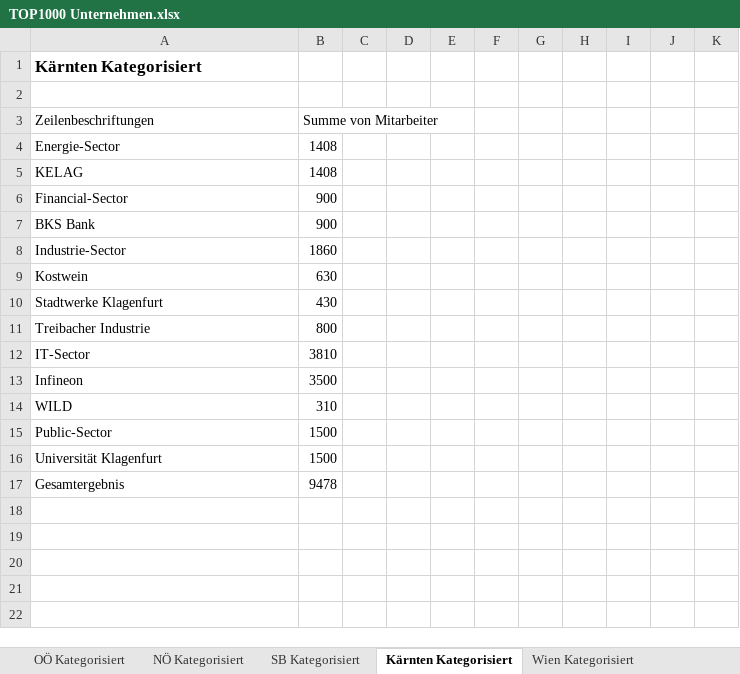
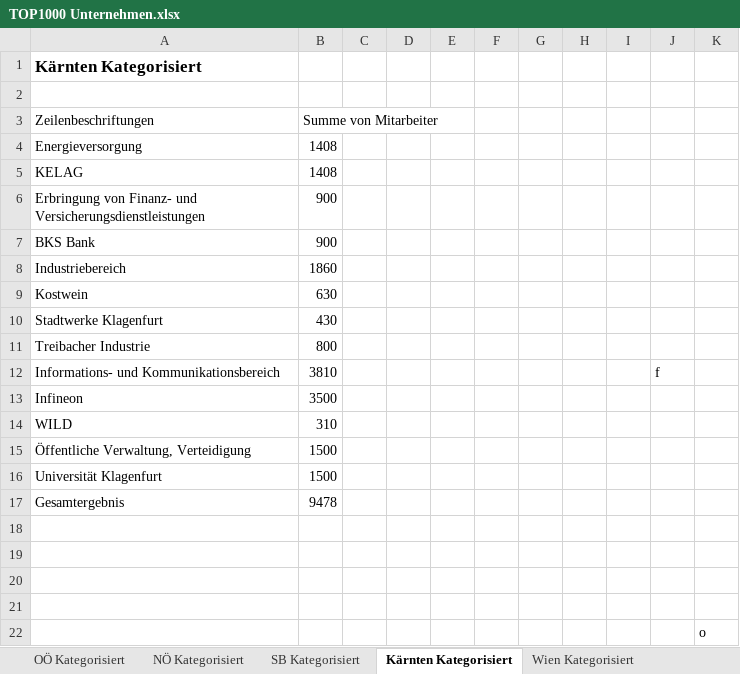
Before and after one commit to MilosTomic123/PS_InfoEng, an Excel workbook: Arbeitsdokumente/TOP1000 Unternehmen.xlsx, sheet Kärnten Kategorisiert, drawn as a sheet; values as stored, in another font and other column widths than the file's, no borders; removed rows and columns are numbered as before the commit, all else as after; the diff names each change by its address in the sheet, - before the commit and + after, or states it on an @@ line.

```diff
--- a/Arbeitsdokumente/TOP1000 Unternehmen.xlsx (sheet Kärnten Kategorisiert)
+++ b/Arbeitsdokumente/TOP1000 Unternehmen.xlsx (sheet Kärnten Kategorisiert)
-A4 (Zeilenbeschriftungen): Energie-Sector
+A4 (Zeilenbeschriftungen): Energieversorgung
-A6 (Zeilenbeschriftungen): Financial-Sector
+A6 (Zeilenbeschriftungen): Erbringung von Finanz- und Versicherungsdienstleistungen
-A8 (Zeilenbeschriftungen): Industrie-Sector
+A8 (Zeilenbeschriftungen): Industriebereich
-row 12: IT-Sector | 3810
+row 12: Informations- und Kommunikationsbereich | 3810 |  |  |  |  |  |  |  | f
-A15 (Zeilenbeschriftungen): Public-Sector
+A15 (Zeilenbeschriftungen): Öffentliche Verwaltung, Verteidigung
+row 18: (empty)
+row 19: (empty)
+row 20: (empty)
+row 21: (empty)
+row 22:  |  |  |  |  |  |  |  |  |  | o
```
Also changed, not shown: sheet Alle Unternehmen, sheet OÖ Kategorisiert, sheet NÖ Kategorisiert, sheet Wien Kategorisiert, sheet SB Kategorisiert, hidden cells, Arbeitsdokumente/Projektplan GANTT.xlsx, 54 other files.
